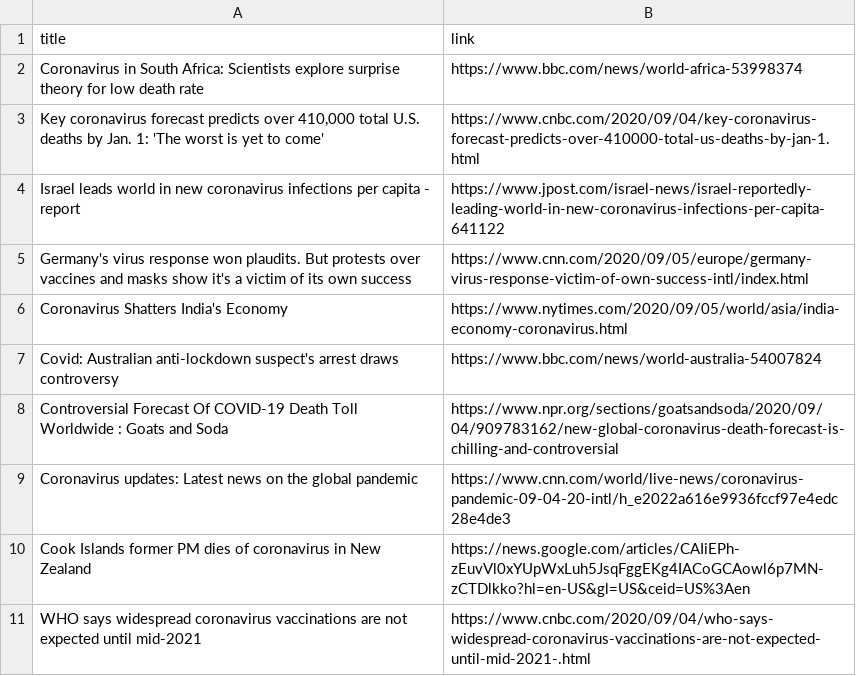
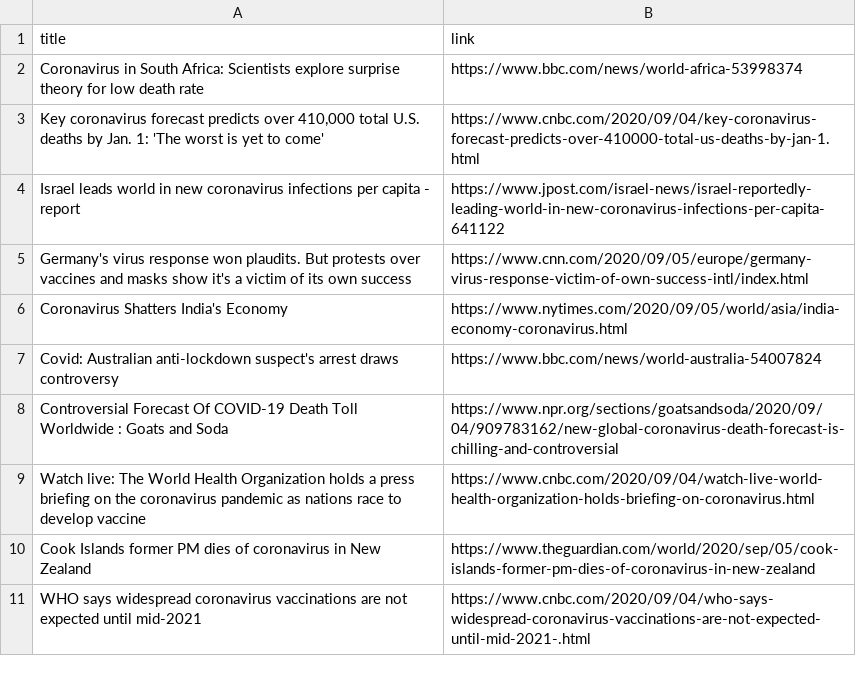
Before and after one commit to adrinerDP/livecod, a CSV file: data/news_google.csv, drawn as a sheet.

Commit message:
Run crawler and update current data

```diff
--- a/data/news_google.csv
+++ b/data/news_google.csv
@@ -8,4 +8,4 @@ Covid: Australian anti-lockdown suspect's arrest draws controversy,https://www.b
 Controversial Forecast Of COVID-19 Death Toll Worldwide : Goats and Soda,https://www.npr.org/sections/goatsandsoda/2020/09/04/909783162/new-global-coronavirus-death-forecast-is-chilling-and-controversial
-Coronavirus updates: Latest news on the global pandemic,https://www.cnn.com/world/live-news/coronavirus-pandemic-09-04-20-intl/h_e2022a616e9936fccf97e4edc28e4de3
-Cook Islands former PM dies of coronavirus in New Zealand,https://news.google.com/articles/CAIiEPh-zEuvVl0xYUpWxLuh5JsqFggEKg4IACoGCAowl6p7MN-zCTDlkko?hl=en-US&gl=US&ceid=US%3Aen
+Watch live: The World Health Organization holds a press briefing on the coronavirus pandemic as nations race to develop vaccine,https://www.cnbc.com/2020/09/04/watch-live-world-health-organization-holds-briefing-on-coronavirus.html
+Cook Islands former PM dies of coronavirus in New Zealand,https://www.theguardian.com/world/2020/sep/05/cook-islands-former-pm-dies-of-coronavirus-in-new-zealand
 WHO says widespread coronavirus vaccinations are not expected until mid-2021,https://www.cnbc.com/2020/09/04/who-says-widespread-coronavirus-vaccinations-are-not-expected-until-mid-2021-.html
```
Also changed, not shown: data/current_global.csv, data/news_jeju.csv, 7 other files.
